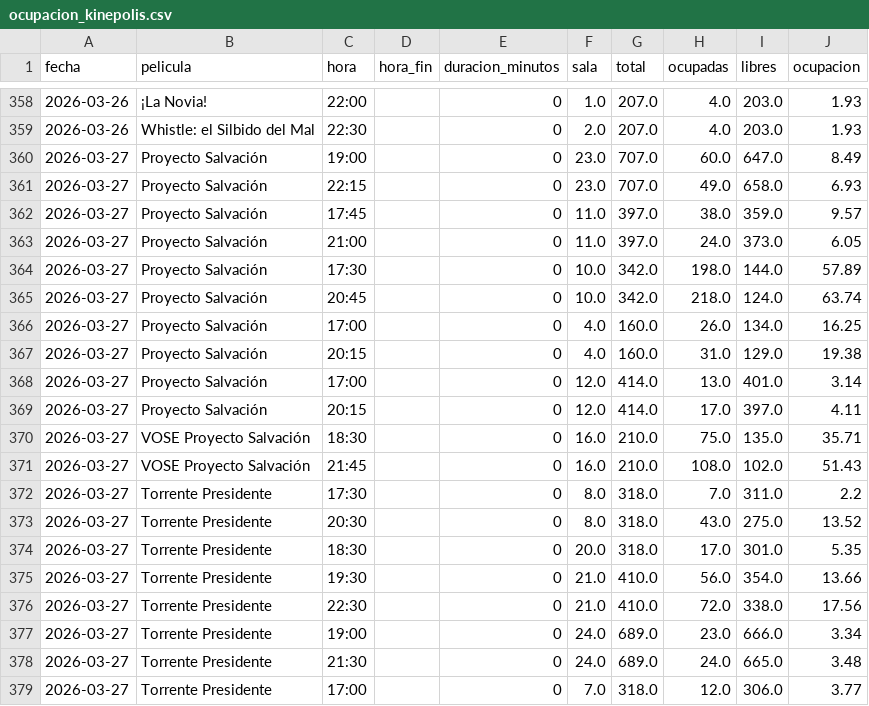
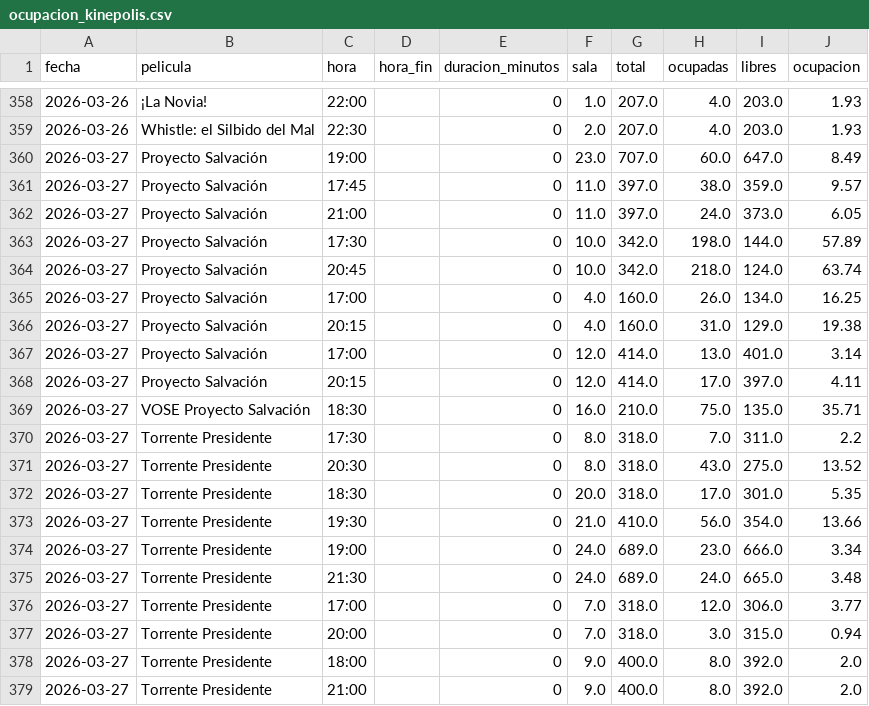
Before and after one commit to theASERone/kineScraper, a CSV file: ocupacion_kinepolis.csv, drawn as a sheet; only a part is shown, gaps mark what is left out; the shorter side is filled out with more unchanged rows; the diff covers the shown part only.

```diff
--- a/ocupacion_kinepolis.csv
+++ b/ocupacion_kinepolis.csv
@@ -360,3 +360,2 @@
 2026-03-27,Proyecto Salvación,19:00,,0,23.0,707.0,60.0,647.0,8.49
-2026-03-27,Proyecto Salvación,22:15,,0,23.0,707.0,49.0,658.0,6.93
 2026-03-27,Proyecto Salvación,17:45,,0,11.0,397.0,38.0,359.0,9.57
@@ -370,3 +369,2 @@
 2026-03-27,VOSE Proyecto Salvación,18:30,,0,16.0,210.0,75.0,135.0,35.71
-2026-03-27,VOSE Proyecto Salvación,21:45,,0,16.0,210.0,108.0,102.0,51.43
 2026-03-27,Torrente Presidente,17:30,,0,8.0,318.0,7.0,311.0,2.2
@@ -375,3 +373,2 @@
 2026-03-27,Torrente Presidente,19:30,,0,21.0,410.0,56.0,354.0,13.66
-2026-03-27,Torrente Presidente,22:30,,0,21.0,410.0,72.0,338.0,17.56
 2026-03-27,Torrente Presidente,19:00,,0,24.0,689.0,23.0,666.0,3.34
```
Also changed, not shown: 7 added rows, 3 removed rows and 8 edited cells elsewhere in this file, 1 other file.
